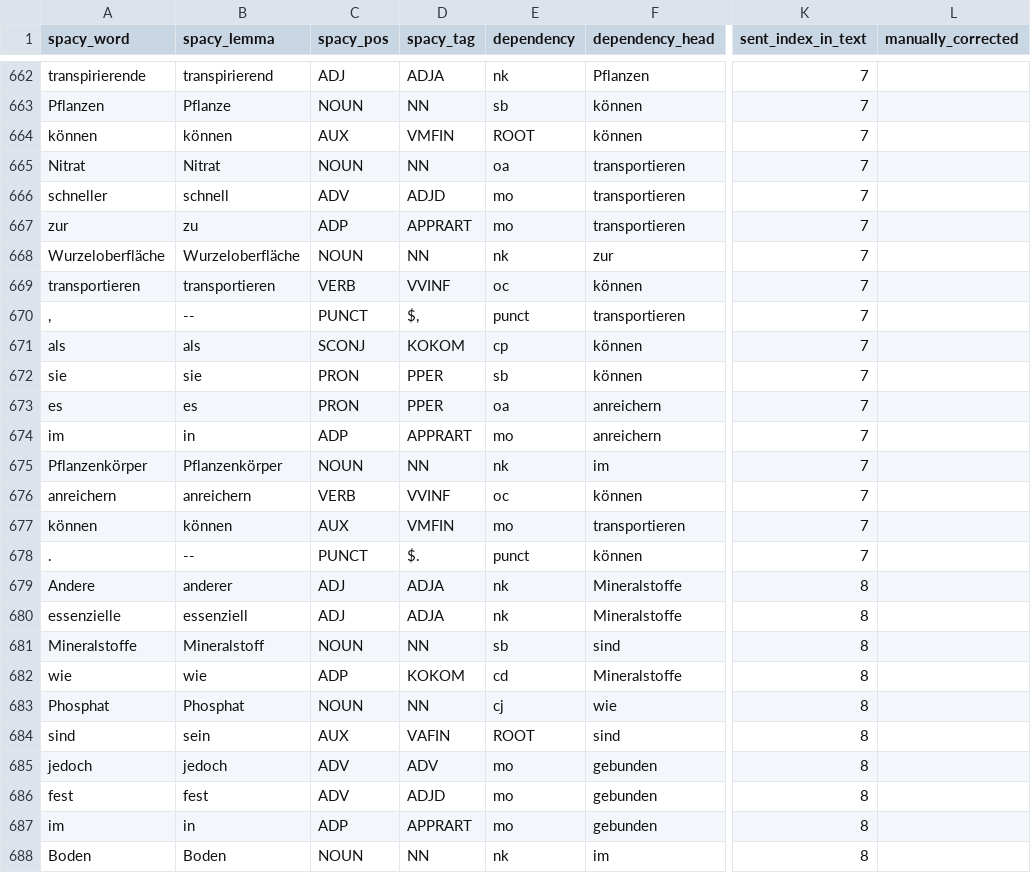
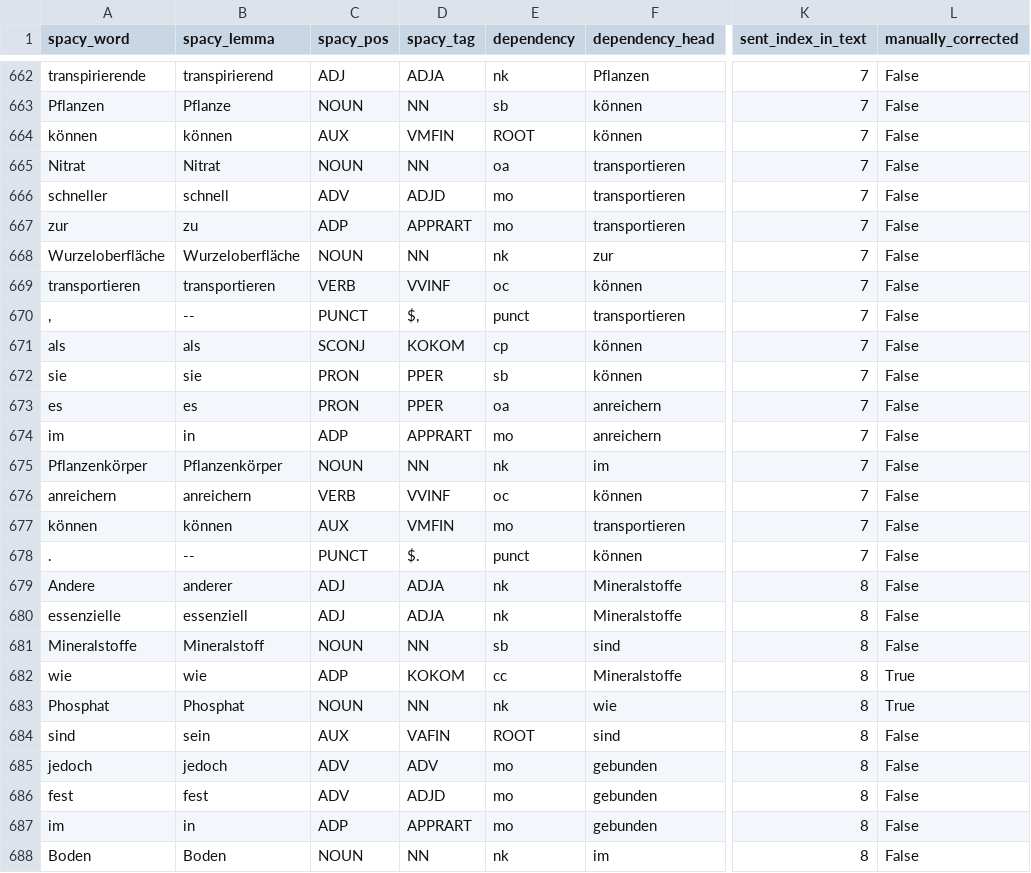
Before and after one commit to saphjra/PoTeC_depencency_trees_correction, a TSV file: Janas Corrections/manually_corrected_dependency_trees.tsv, drawn as a sheet; only a part is shown, gaps mark what is left out; the diff covers the shown part only; the diff names each change by its address in the sheet, - before the commit and + after, or states it on an @@ line.

Commit message:
corrections until b2 10 in manually_corrected_dependency_trees.tsv

```diff
--- a/Janas Corrections/manually_corrected_dependency_trees.tsv
+++ b/Janas Corrections/manually_corrected_dependency_trees.tsv
-L662:L681 (manually_corrected): (empty)
+L662:L681 (manually_corrected): False
-E682 (dependency): cd
+E682 (dependency): cc
-L682:L683 (manually_corrected): (empty)
+L682:L683 (manually_corrected): True
-E683 (dependency): cj
+E683 (dependency): nk
-L684:L688 (manually_corrected): (empty)
+L684:L688 (manually_corrected): False
```
Also changed, not shown: 79 edited cells elsewhere in this file.
